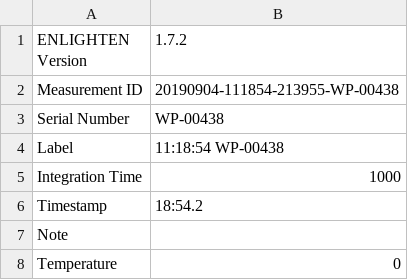
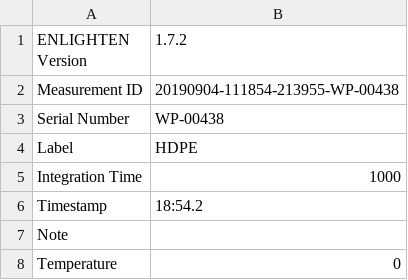
Before and after one commit to WasatchPhotonics/Enlighten-Simple-RamanID, a CSV file: libraries/SiG-785/HDPE-20190904-111854-213955-WP-00438.csv, drawn as a sheet; only a part is shown.

```diff
--- a/libraries/SiG-785/HDPE-20190904-111854-213955-WP-00438.csv
+++ b/libraries/SiG-785/HDPE-20190904-111854-213955-WP-00438.csv
@@ -3,3 +3,3 @@ Measurement ID,20190904-111854-213955-WP-00438
 Serial Number,WP-00438
-Label,11:18:54 WP-00438
+Label,HDPE
 Integration Time,1000
```
Also changed, not shown: libraries/SiG-785/ibuprofen-20190904-111716-276404-WP-00438.csv, libraries/WP-785/HDPE-1-20190905.csv, 9 other files.
